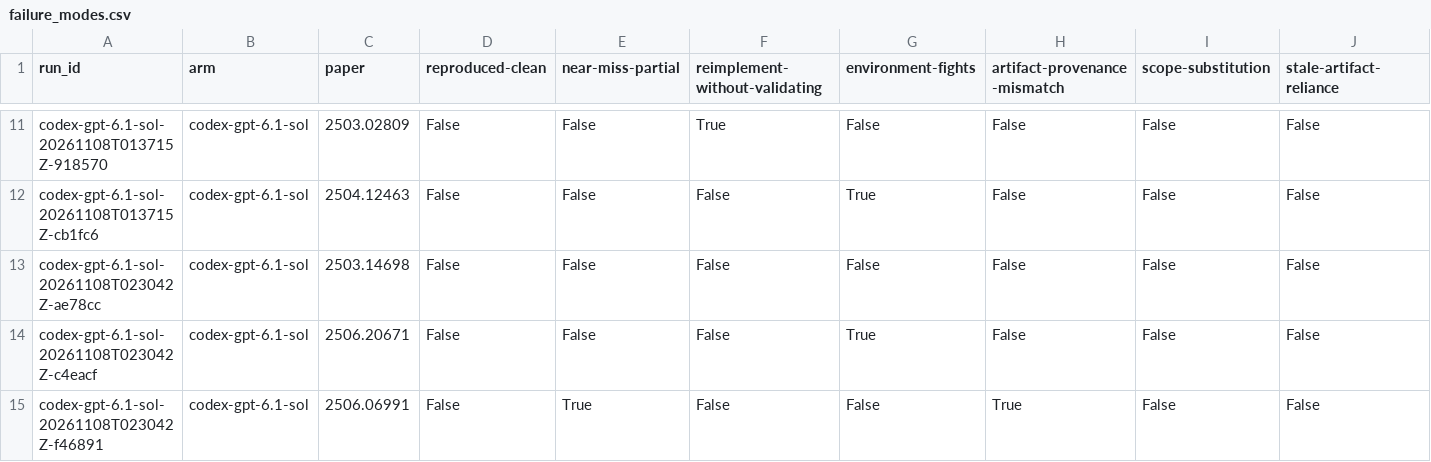
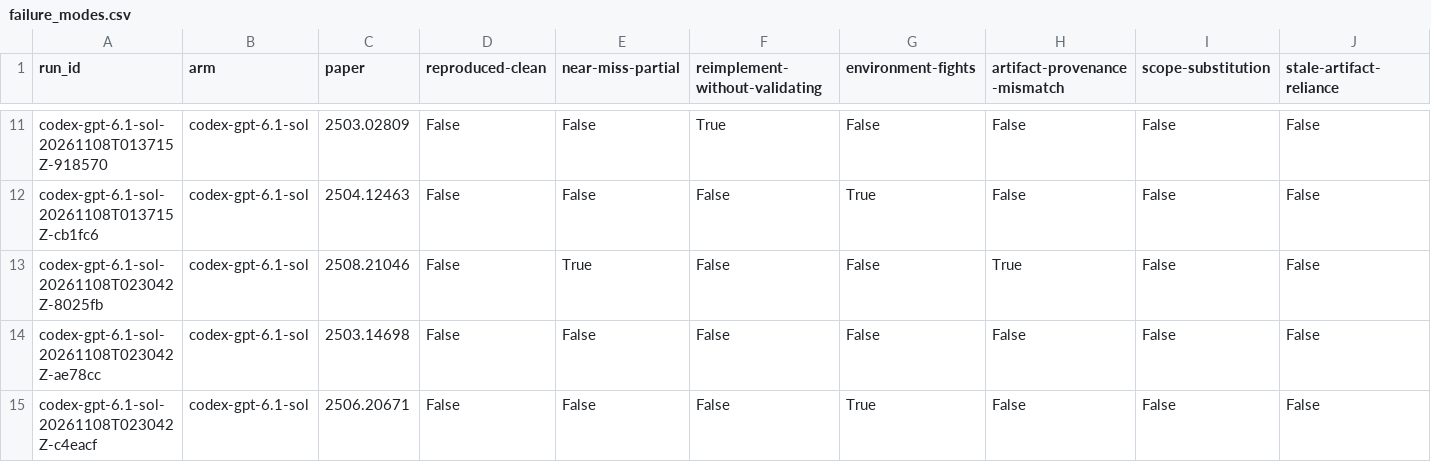
Before and after one commit to mithils3/reprocli, a CSV file: rebuttal/results/frontier/failure_modes.csv, drawn as a sheet; only a part is shown, gaps mark what is left out; the shorter side is filled out with more unchanged rows; rows hold the shown columns only; the diff names each change by its address in the sheet, - before the commit and + after, or states it on an @@ line.

```diff
--- a/rebuttal/results/frontier/failure_modes.csv
+++ b/rebuttal/results/frontier/failure_modes.csv
+row 13: codex-gpt-6.1-sol-20261108T023042Z-8025fb | codex-gpt-6.1-sol | 2508.21046 | False | True | False | False | True | False | False
```
Also changed, not shown: rebuttal/results/databook/frontier_cells.csv, 12 other files.
